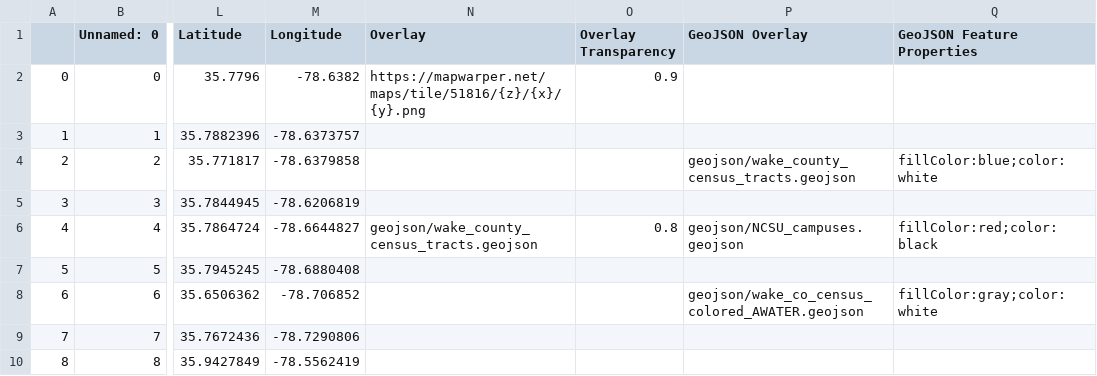
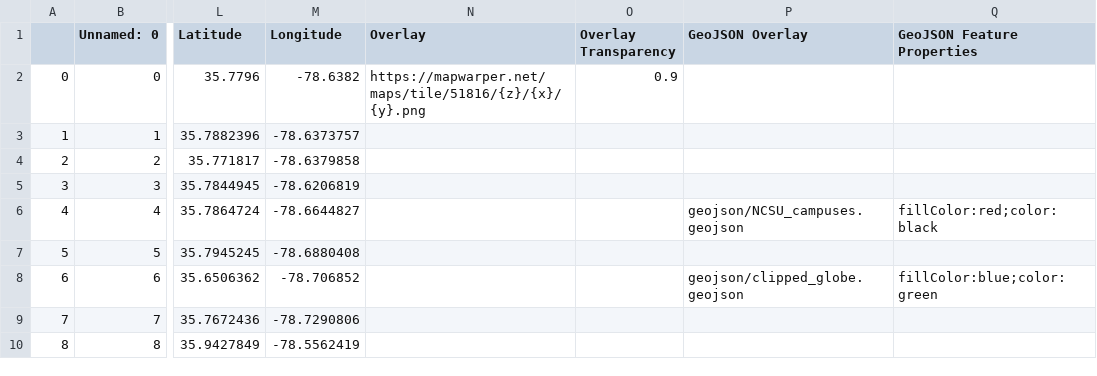
Before and after one commit to grjones256/Dare-County-Shoreline-Analysis, a CSV file: csv/Chapters.csv, drawn as a sheet; only a part is shown, gaps mark what is left out; the diff names each change by its address in the sheet, - before the commit and + after, or states it on an @@ line.

Commit message:
update overlay

```diff
--- a/csv/Chapters.csv
+++ b/csv/Chapters.csv
-P4 (GeoJSON Overlay): geojson/wake_county_census_tracts.geojson
+P4 (GeoJSON Overlay): (empty)
-Q4 (GeoJSON Feature Properties): fillColor:blue;color:white
+Q4 (GeoJSON Feature Properties): (empty)
-N6 (Overlay): geojson/wake_county_census_tracts.geojson
+N6 (Overlay): (empty)
-O6 (Overlay Transparency): 0.8
+O6 (Overlay Transparency): (empty)
-P8 (GeoJSON Overlay): geojson/wake_co_census_colored_AWATER.geojson
+P8 (GeoJSON Overlay): geojson/clipped_globe.geojson
-Q8 (GeoJSON Feature Properties): fillColor:gray;color:white
+Q8 (GeoJSON Feature Properties): fillColor:blue;color:green
```
Also changed, not shown: csv/Options.csv, csv/Options_Template.csv, 5 other files.
